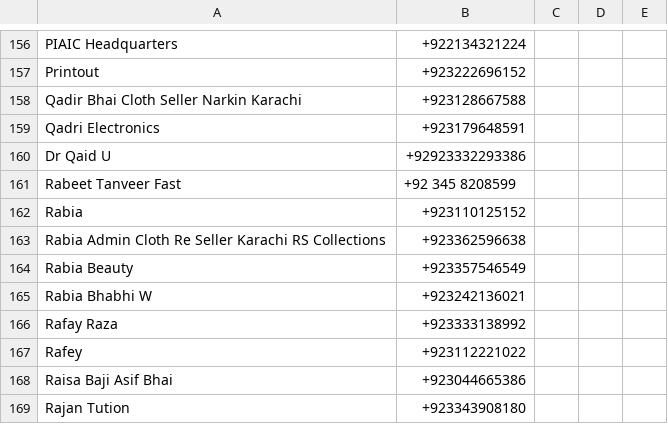
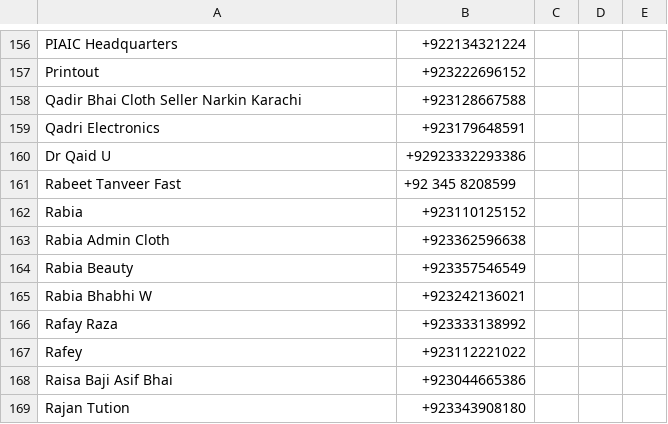
Before and after one commit to ShaheerLuqman/Contacts_Organizer, a CSV file: contactsFile.csv, drawn as a sheet; only a part is shown, gaps mark what is left out.

```diff
--- a/contactsFile.csv
+++ b/contactsFile.csv
@@ -162,3 +162,3 @@ Rabeet Tanveer Fast,+92 345 8208599,,,,
 Rabia,+923110125152,,,,
-Rabia Admin Cloth Re Seller Karachi RS Collections,+923362596638,,,,
+Rabia Admin Cloth,+923362596638,,,,
 Rabia Beauty,+923357546549,,,,
```
Also changed, not shown: contactsFullFile.csv, contactsShortFile.csv, 2 other files.
